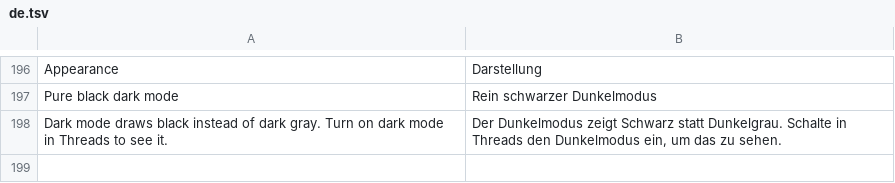
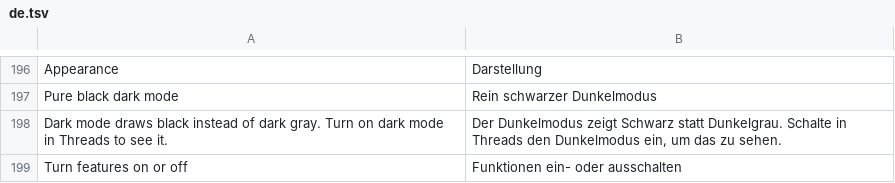
Before and after one commit to SysAdminDoc/HushThreads, a TSV file: extensions/shared/library/src/main/l10n/de.tsv, drawn as a sheet; only a part is shown, gaps mark what is left out.

Commit message:
feat(settings): add a HushThreads row to Threads' own settings
People asked how to open HushThreads once it's patched in. The settings
patch now puts a HushThreads row right above More settings in Threads'
settings list, drawn by Threads' own Accounts Center row composable with
a Java title and subtitle (Threads serves added resource strings from its
downloaded string packs, so a resource label showed up as "Not now"). The
click is a Function0 the patch adds to the extension class at patch time,
and it opens the existing settings screen over the current activity. The
patch refuses any build where the MORE entry, its group start, composer,
modifier or literal arguments don't match the shape it was written for.

Checked on Threads 448 (Android 16 emulator, sideload key) and 449
(stock bind-mounted with the patched build): the row shows above More
settings, opens HushThreads and Back returns; at 2x font it scales; with
TalkBack on, a finger tap puts focus on the whole row and a double tap
opens it. Launcher shortcut and App info entries are unchanged.

```diff
--- a/extensions/shared/library/src/main/l10n/de.tsv
+++ b/extensions/shared/library/src/main/l10n/de.tsv
@@ -198 +198,2 @@ Pure black dark mode	Rein schwarzer Dunkelmodus
 Dark mode draws black instead of dark gray. Turn on dark mode in Threads to see it.	Der Dunkelmodus zeigt Schwarz statt Dunkelgrau. Schalte in Threads den Dunkelmodus ein, um das zu sehen.
+Turn features on or off	Funktionen ein- oder ausschalten
```
Also changed, not shown: extensions/shared/library/src/main/l10n/es.tsv, extensions/shared/library/src/main/l10n/in.tsv, 14 other files.
